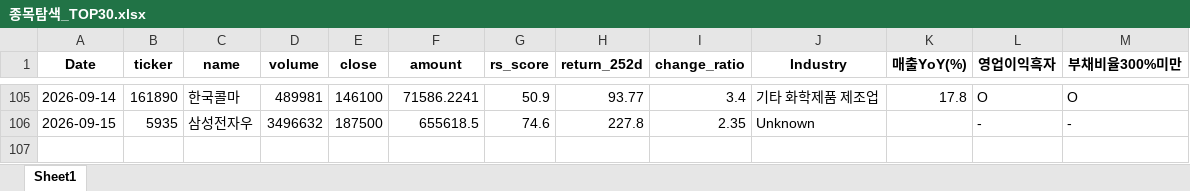
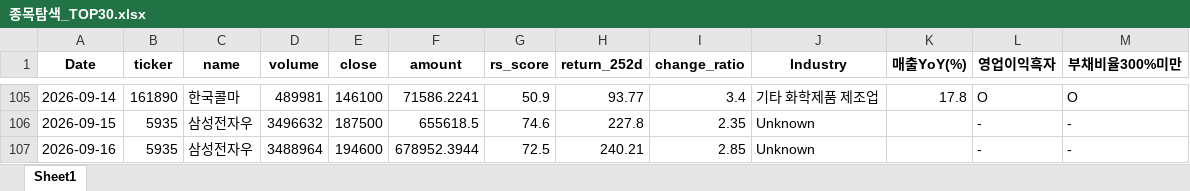
Before and after one commit to pdhman/report-summary, an Excel workbook: 종목탐색_TOP30.xlsx, sheet Sheet1, drawn as a sheet; only a part is shown, gaps mark what is left out; values as stored, in another font and other column widths than the file's, no borders; the diff names each change by its address in the sheet, - before the commit and + after, or states it on an @@ line.

```diff
--- a/종목탐색_TOP30.xlsx (sheet Sheet1)
+++ b/종목탐색_TOP30.xlsx (sheet Sheet1)
+row 107: 2026-09-16 | 5935 | 삼성전자우 | 3488964 | 194600 | 678952.3944 | 72.5 | 240.21 | 2.85 | Unknown |  | - | -
```
Also changed, not shown: 3 other files.
